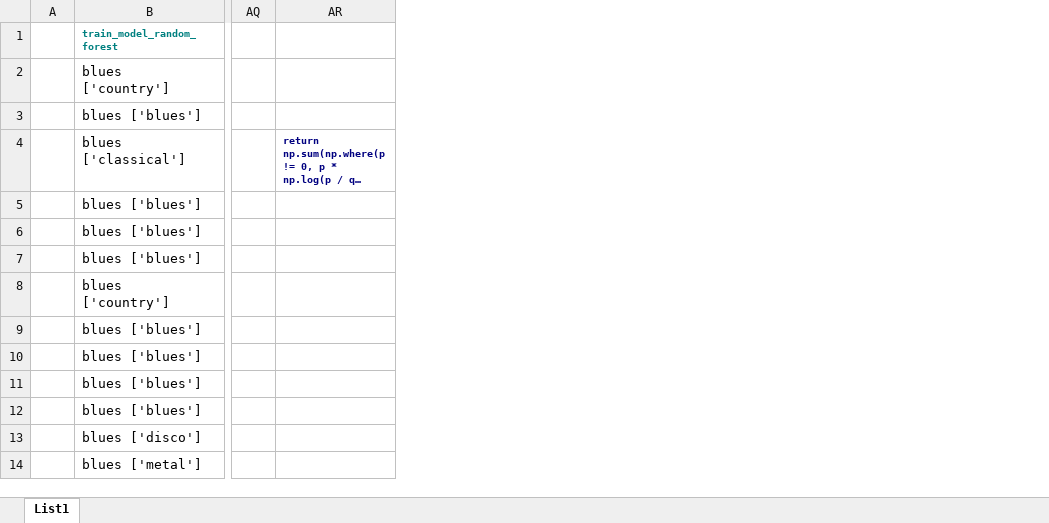
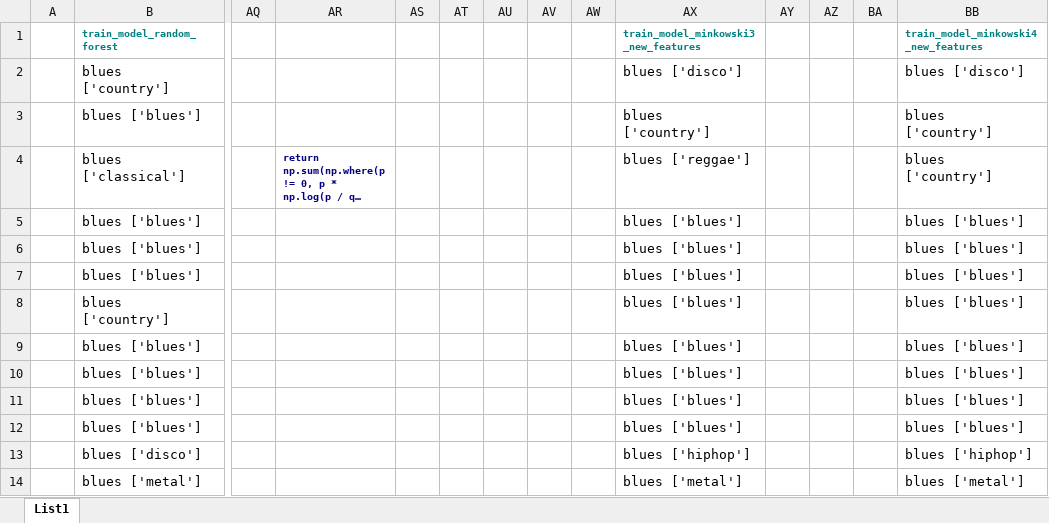
Before and after one commit to sasha-liutova/Music_Genre_Classification, an Excel workbook: report/data.xlsx, sheet List1, drawn as a sheet; only a part is shown, gaps mark what is left out; long unchanged cells end in …; values as stored, in another font and other column widths than the file's, no borders; the diff names each change by its address in the sheet, - before the commit and + after, or states it on an @@ line.

Commit message:
Add featured mfcc where are all songs preproccessed and logic in program to handle it

```diff
--- a/report/data.xlsx (sheet List1)
+++ b/report/data.xlsx (sheet List1)
+column AS, empty
+column AT, empty
+column AU, empty
+column AV, empty
+column AW, empty
+column AX, rows 1-14: train_model_minkowski3_new_features | blues ['disco'] | blues ['country'] | blues ['reggae'] | blues ['blues'] | blues ['blues'] | blues ['blues'] | blues ['blues'] | blues ['blues'] | blues ['blues'] | blues ['blues'] | blues ['blues'] | blues ['hiphop'] | blues ['metal']
+column AY, empty
+column AZ, empty
+column BA, empty
+column BB, rows 1-14: train_model_minkowski4_new_features | blues ['disco'] | blues ['country'] | blues ['country'] | blues ['blues'] | blues ['blues'] | blues ['blues'] | blues ['blues'] | blues ['blues'] | blues ['blues'] | blues ['blues'] | blues ['blues'] | blues ['hiphop'] | blues ['metal']
```
Also changed, not shown: 3 other files.
